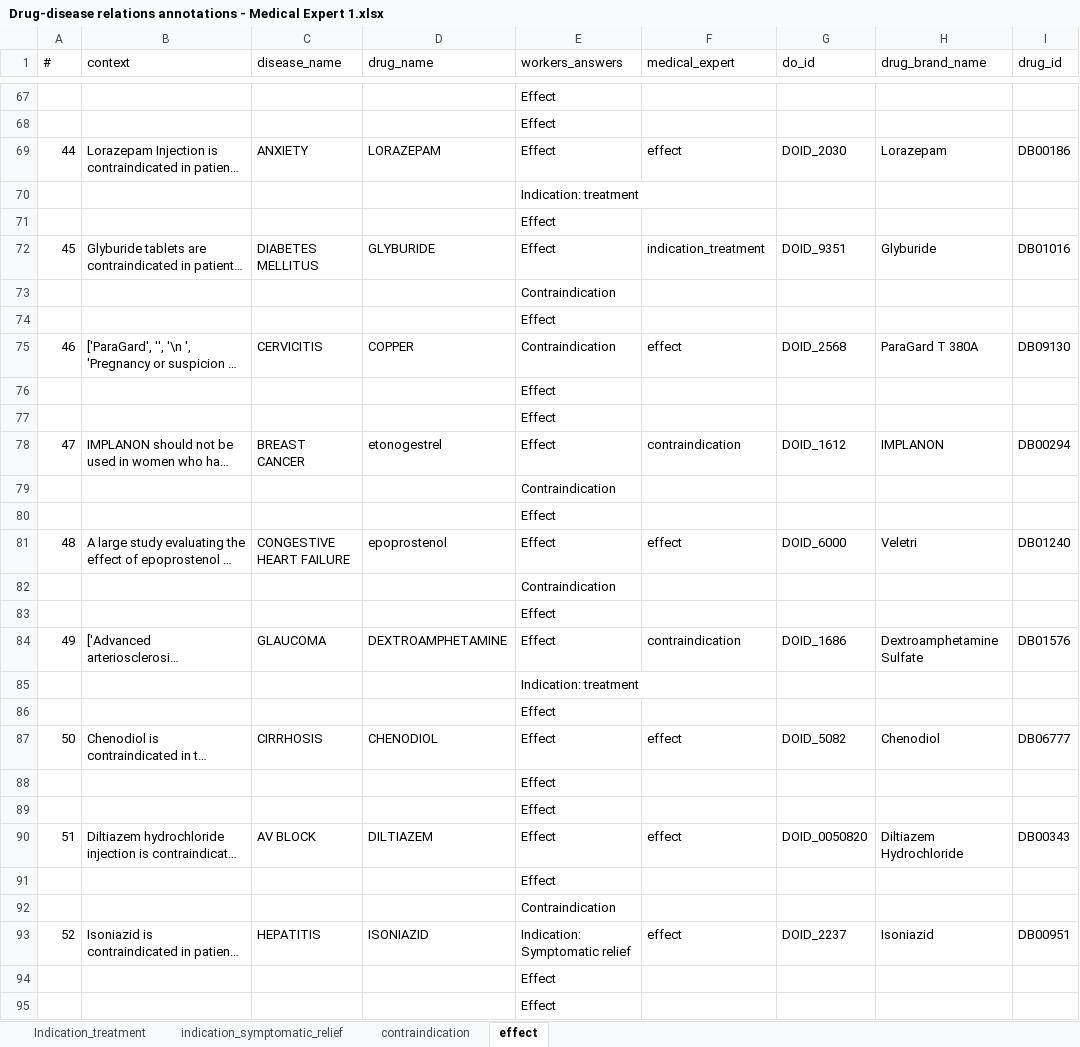
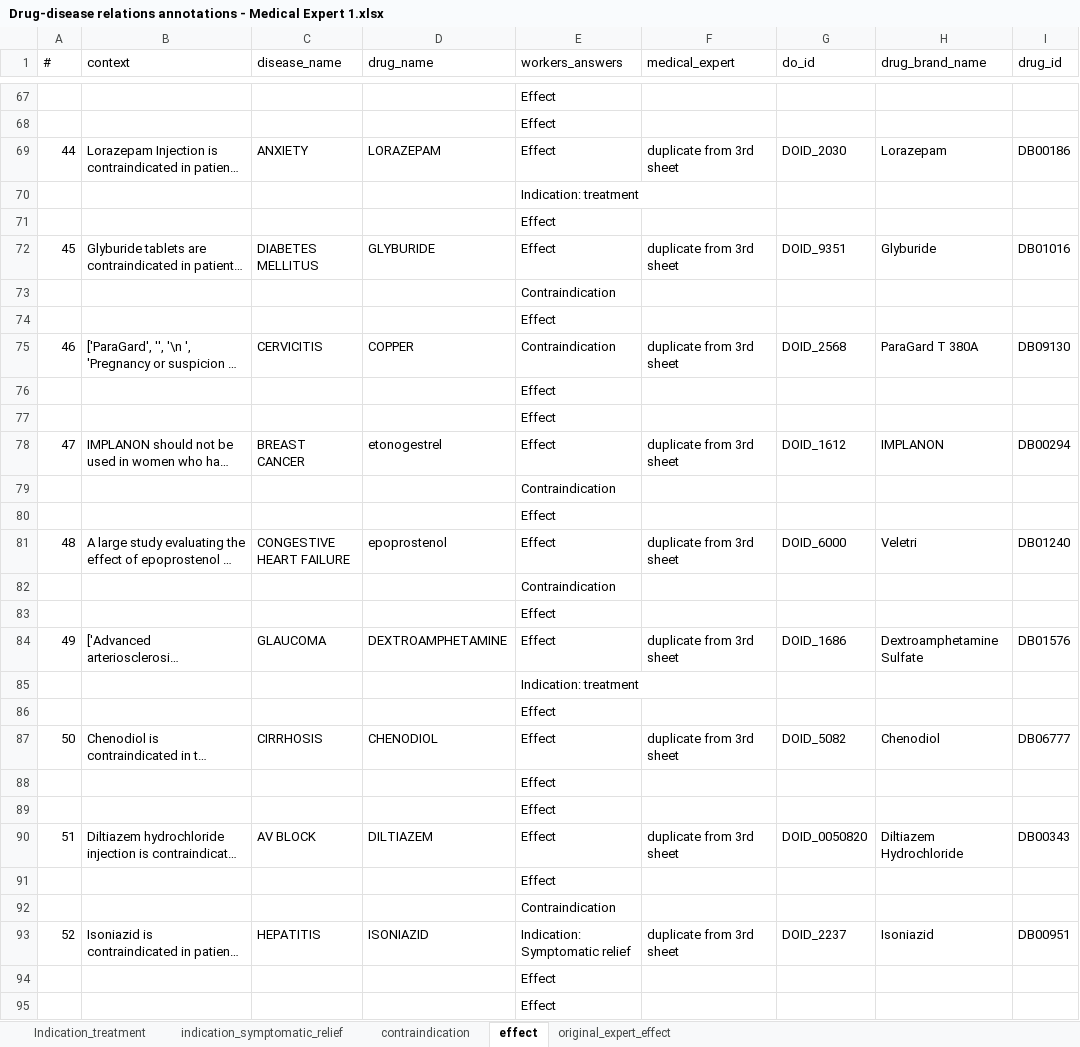
Before and after one commit to MaastrichtU-IDS/OptimAL, an Excel workbook: analysis/Drug-disease relations annotations - Medical Expert 1.xlsx, sheet effect, drawn as a sheet; only a part is shown, gaps mark what is left out; long unchanged cells end in …; values as stored, in another font and other column widths than the file's, no cell formats; charts and pictures and conditional formats not drawn; the diff covers the shown part only; the diff names each change by its address in the sheet, - before the commit and + after, or states it on an @@ line.

```diff
--- a/analysis/Drug-disease relations annotations - Medical Expert 1.xlsx (sheet effect)
+++ b/analysis/Drug-disease relations annotations - Medical Expert 1.xlsx (sheet effect)
+sheet tab: original_expert_effect
-F69 (medical_expert): effect
+F69 (medical_expert): duplicate from 3rd sheet
-F72 (medical_expert): indication_treatment
+F72 (medical_expert): duplicate from 3rd sheet
-F75 (medical_expert): effect
+F75 (medical_expert): duplicate from 3rd sheet
-F78 (medical_expert): contraindication
+F78 (medical_expert): duplicate from 3rd sheet
-F81 (medical_expert): effect
+F81 (medical_expert): duplicate from 3rd sheet
-F84 (medical_expert): contraindication
+F84 (medical_expert): duplicate from 3rd sheet
-F87 (medical_expert): effect
+F87 (medical_expert): duplicate from 3rd sheet
-F90 (medical_expert): effect
+F90 (medical_expert): duplicate from 3rd sheet
-F93 (medical_expert): effect
+F93 (medical_expert): duplicate from 3rd sheet
```
Also changed, not shown: 5 edited cells elsewhere in this sheet, cell formats, charts or pictures, analysis/Drug-disease relations annotations - Medical Expert 2.xlsx, analysis/Drug-disease relations annotations - Medical Expert 3.xlsx, 6 other files.
